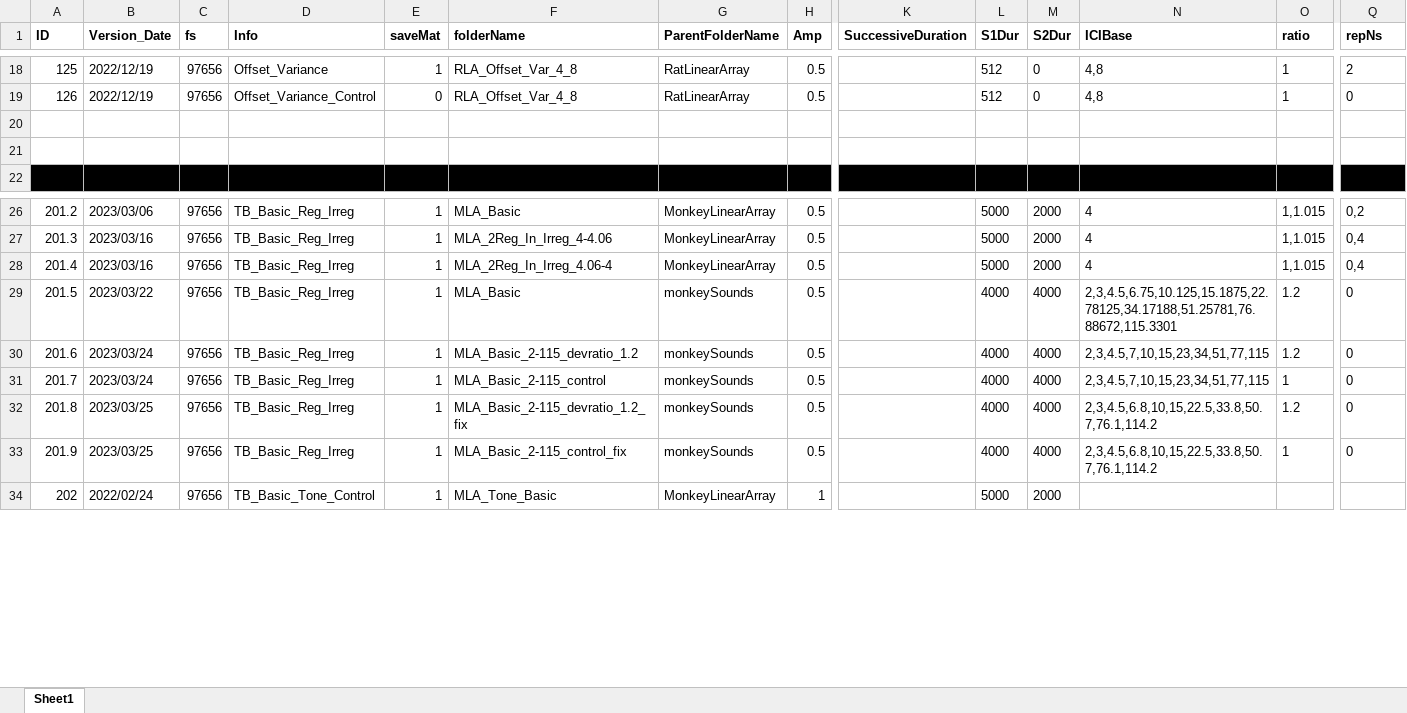
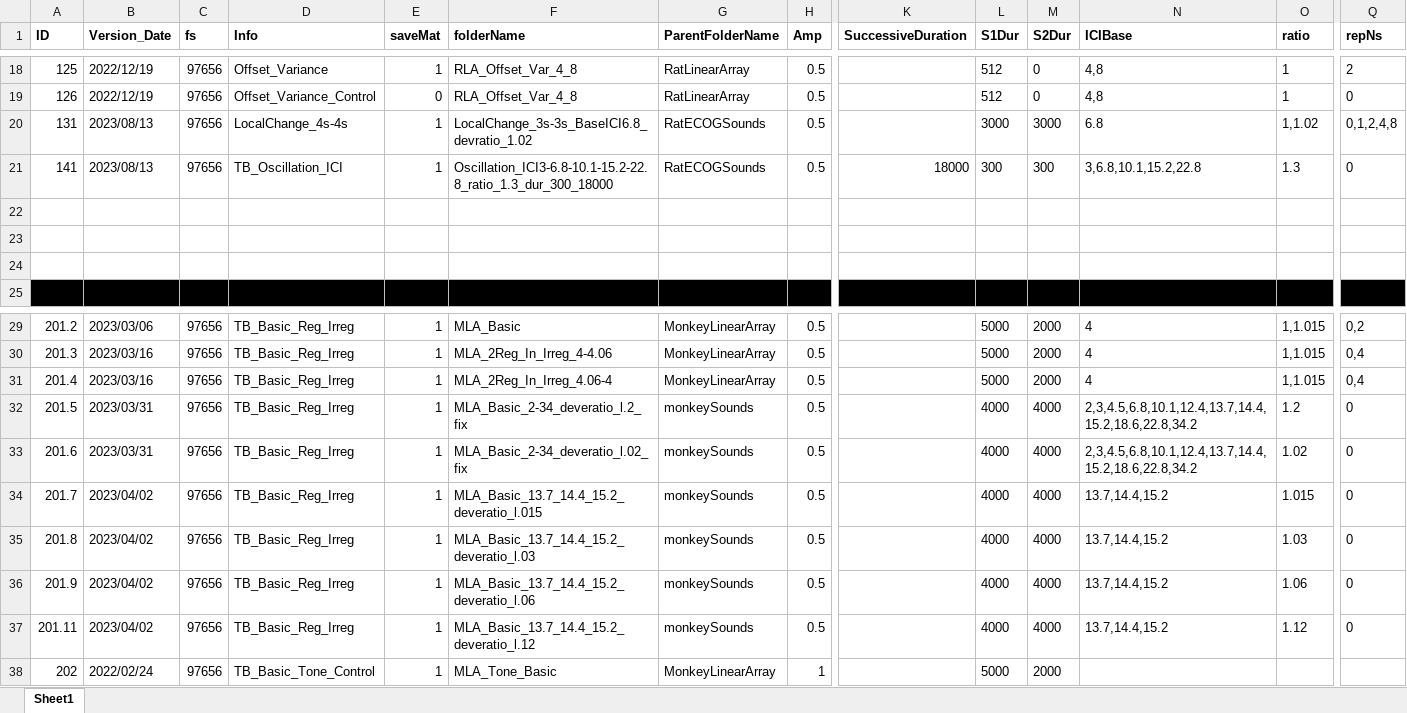
Before and after one commit to springZJU/ClickTrainGeneration, an Excel workbook: TB&Offset/TBOffset_ClickTrain_Config.xlsx, sheet Sheet1, drawn as a sheet; only a part is shown, gaps mark what is left out; values as stored, in another font and other column widths than the file's, no borders; addresses are those after the commit; rows hold the shown columns only; the diff covers the shown part only; the diff names each change by its address in the sheet, - before the commit and + after, or states it on an @@ line.

```diff
--- a/TB&Offset/TBOffset_ClickTrain_Config.xlsx (sheet Sheet1)
+++ b/TB&Offset/TBOffset_ClickTrain_Config.xlsx (sheet Sheet1)
+row 20: 131 | 2023/08/13 | 97656 | LocalChange_4s-4s | 1 | LocalChange_3s-3s_BaseICI6.8_devratio_1.02 | RatECOGSounds | 0.5 |  | 3000 | 3000 | 6.8 | 1,1.02 | 0,1,2,4,8
+row 21: 141 | 2023/08/13 | 97656 | TB_Oscillation_ICI | 1 | Oscillation_ICI3-6.8-10.1-15.2-22.8_ratio_1.3_dur_300_18000 | RatECOGSounds | 0.5 | 18000 | 300 | 300 | 3,6.8,10.1,15.2,22.8 | 1.3 | 0
+row 22: (empty)
-B32 (Version_Date): 2023/03/22
+B32 (Version_Date): 2023/03/31
-F32 (folderName): MLA_Basic
+F32 (folderName): MLA_Basic_2-34_deveratio_l.2_fix
-N32 (ICIBase): 2,3,4.5,6.75,10.125,15.1875,22.78125,34.17188,51.25781,76.88672,115.3301
+N32 (ICIBase): 2,3,4.5,6.8,10.1,12.4,13.7,14.4,15.2,18.6,22.8,34.2
-B33 (Version_Date): 2023/03/24
+B33 (Version_Date): 2023/03/31
-F33 (folderName): MLA_Basic_2-115_devratio_1.2
+F33 (folderName): MLA_Basic_2-34_deveratio_l.02_fix
-N33 (ICIBase): 2,3,4.5,7,10,15,23,34,51,77,115
+N33 (ICIBase): 2,3,4.5,6.8,10.1,12.4,13.7,14.4,15.2,18.6,22.8,34.2
-O33 (ratio): 1.2
+O33 (ratio): 1.02
-B34 (Version_Date): 2023/03/24
+B34 (Version_Date): 2023/04/02
-F34 (folderName): MLA_Basic_2-115_control
+F34 (folderName): MLA_Basic_13.7_14.4_15.2_deveratio_l.015
-N34 (ICIBase): 2,3,4.5,7,10,15,23,34,51,77,115
+N34 (ICIBase): 13.7,14.4,15.2
-O34 (ratio): 1
+O34 (ratio): 1.015
-B35:B36 (Version_Date): 2023/03/25
+B35:B36 (Version_Date): 2023/04/02
-F35 (folderName): MLA_Basic_2-115_devratio_1.2_fix
+F35 (folderName): MLA_Basic_13.7_14.4_15.2_deveratio_l.03
-N35:N36 (ICIBase): 2,3,4.5,6.8,10,15,22.5,33.8,50.7,76.1,114.2
+N35:N36 (ICIBase): 13.7,14.4,15.2
-O35 (ratio): 1.2
+O35 (ratio): 1.03
-F36 (folderName): MLA_Basic_2-115_control_fix
+F36 (folderName): MLA_Basic_13.7_14.4_15.2_deveratio_l.06
-O36 (ratio): 1
+O36 (ratio): 1.06
+row 37: 201.11 | 2023/04/02 | 97656 | TB_Basic_Reg_Irreg | 1 | MLA_Basic_13.7_14.4_15.2_deveratio_l.12 | monkeySounds | 0.5 |  | 4000 | 4000 | 13.7,14.4,15.2 | 1.12 | 0
```
Also changed, not shown: 13 added rows, 1 removed row, 36 edited cells and cell formats elsewhere in this sheet, MMN/MSTI_ClickTrain_Config.xlsx, MMN/MSTIomi_ClickTrain_Config.xlsx, 7 other files.
